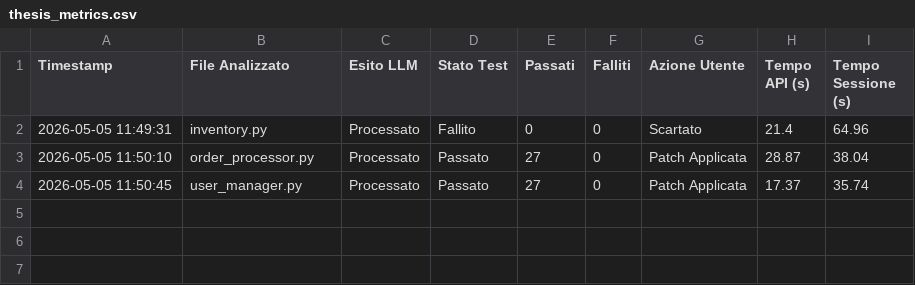
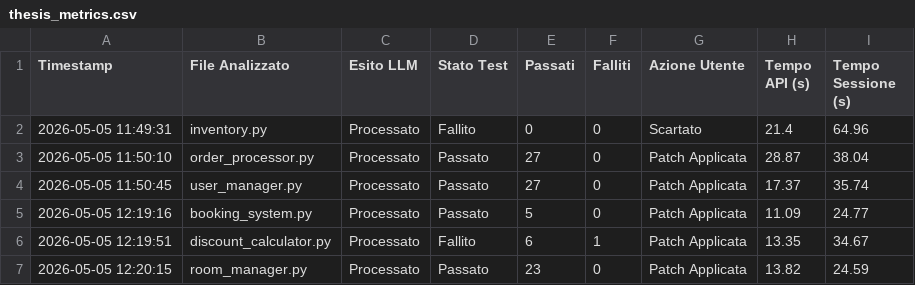
Before and after one commit to MatteoMaggio4/TestTesi, a CSV file: thesis_metrics.csv, drawn as a sheet; the diff names each change by its address in the sheet, - before the commit and + after, or states it on an @@ line.

Commit message:
3 file python parte 2

```diff
--- a/thesis_metrics.csv
+++ b/thesis_metrics.csv
+row 5: 2026-05-05 12:19:16 | booking_system.py | Processato | Passato | 5 | 0 | Patch Applicata | 11.09 | 24.77
+row 6: 2026-05-05 12:19:51 | discount_calculator.py | Processato | Fallito | 6 | 1 | Patch Applicata | 13.35 | 34.67
+row 7: 2026-05-05 12:20:15 | room_manager.py | Processato | Passato | 23 | 0 | Patch Applicata | 13.82 | 24.59
```
